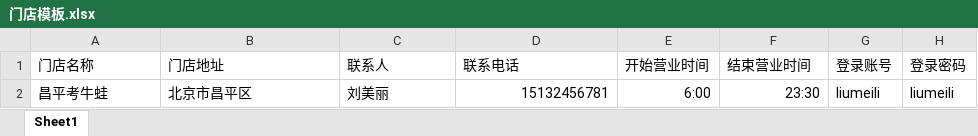
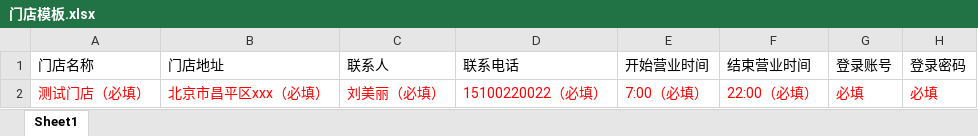
Before and after one commit to asd623623am/yh_business, an Excel workbook: public/PHPExcel/门店模板.xlsx, sheet Sheet1, drawn as a sheet; values as stored, in another font and other column widths than the file's, no borders; removed rows and columns are numbered as before the commit, all else as after; the diff names each change by its address in the sheet, - before the commit and + after, or states it on an @@ line.

Commit message:
冻结你的心

```diff
--- a/public/PHPExcel/门店模板.xlsx (sheet Sheet1)
+++ b/public/PHPExcel/门店模板.xlsx (sheet Sheet1)
-row 2: 昌平考牛蛙 | 北京市昌平区 | 刘美丽 | 15132456781 | 6:00 | 23:30 | liumeili | liumeili
+row 2: 测试门店（必填） | 北京市昌平区xxx（必填） | 刘美丽（必填） | 15100220022（必填） | 7:00（必填） | 22:00（必填） | 必填 | 必填
```
